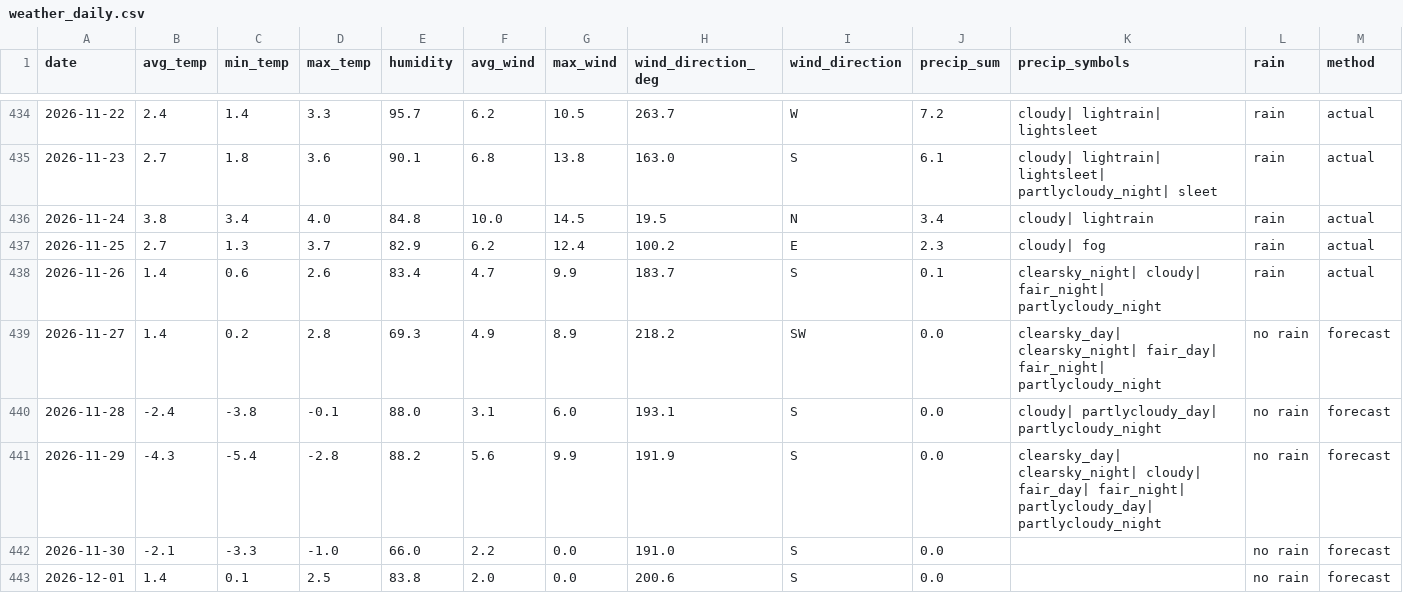
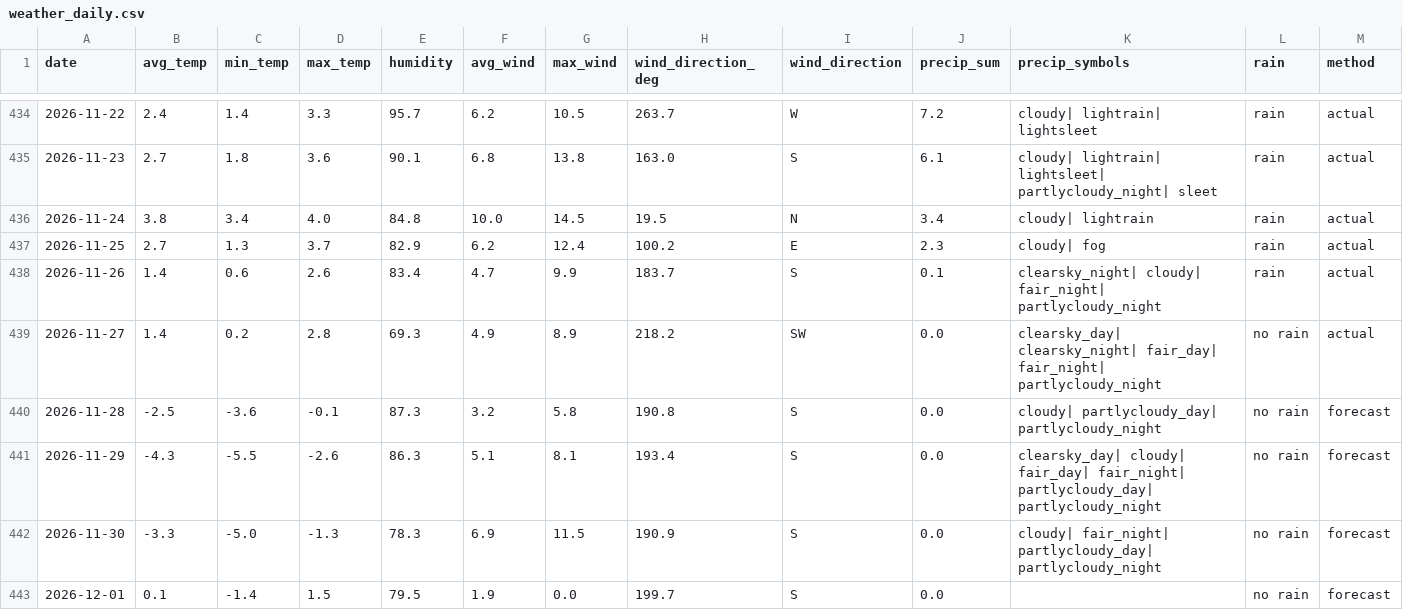
Before and after one commit to OlegChernodon/oc_public_reporitory, a CSV file: weather_daily.csv, drawn as a sheet; only a part is shown, gaps mark what is left out; the diff covers the shown part only.

Commit message:
Update weather_daily.csv (auto) 2026-11-28 10:40

```diff
--- a/weather_daily.csv
+++ b/weather_daily.csv
@@ -438,6 +438,6 @@ date,avg_temp,min_temp,max_temp,humidity,avg_wind,max_wind,wind_direction_deg,wi
 2026-11-26,1.4,0.6,2.6,83.4,4.7,9.9,183.7,S,0.1,clearsky_night| cloudy| fair_night| partlycloudy_night,rain,actual
-2026-11-27,1.4,0.2,2.8,69.3,4.9,8.9,218.2,SW,0.0,clearsky_day| clearsky_night| fair_day| fair_night| partlycloudy_night,no rain,forecast
-2026-11-28,-2.4,-3.8,-0.1,88.0,3.1,6.0,193.1,S,0.0,cloudy| partlycloudy_day| partlycloudy_night,no rain,forecast
-2026-11-29,-4.3,-5.4,-2.8,88.2,5.6,9.9,191.9,S,0.0,clearsky_day| clearsky_night| cloudy| fair_day| fair_night| partlycloudy_day| partlycloudy_night,no rain,forecast
-2026-11-30,-2.1,-3.3,-1.0,66.0,2.2,0.0,191.0,S,0.0,,no rain,forecast
-2026-12-01,1.4,0.1,2.5,83.8,2.0,0.0,200.6,S,0.0,,no rain,forecast
+2026-11-27,1.4,0.2,2.8,69.3,4.9,8.9,218.2,SW,0.0,clearsky_day| clearsky_night| fair_day| fair_night| partlycloudy_night,no rain,actual
+2026-11-28,-2.5,-3.6,-0.1,87.3,3.2,5.8,190.8,S,0.0,cloudy| partlycloudy_day| partlycloudy_night,no rain,forecast
+2026-11-29,-4.3,-5.5,-2.6,86.3,5.1,8.1,193.4,S,0.0,clearsky_day| cloudy| fair_day| fair_night| partlycloudy_day| partlycloudy_night,no rain,forecast
+2026-11-30,-3.3,-5.0,-1.3,78.3,6.9,11.5,190.9,S,0.0,cloudy| fair_night| partlycloudy_day| partlycloudy_night,no rain,forecast
+2026-12-01,0.1,-1.4,1.5,79.5,1.9,0.0,199.7,S,0.0,,no rain,forecast
```
Also changed, not shown: 1 added row and 12 edited cells elsewhere in this file.
